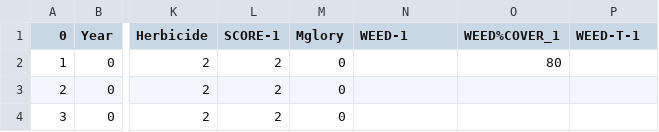
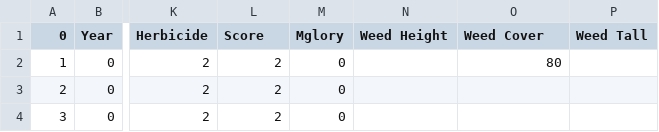
Before and after one commit to kfuruk1/sweetgum, a CSV file: score_sheet.csv, drawn as a sheet; only a part is shown, gaps mark what is left out; the diff names each change by its address in the sheet, - before the commit and + after, or states it on an @@ line.

Commit message:
Update score_sheet.csv

```diff
--- a/score_sheet.csv
+++ b/score_sheet.csv
-L1: SCORE-1
+L1: Score
-N1: WEED-1
+N1: Weed Height
-O1: WEED%COVER_1
+O1: Weed Cover
-P1: WEED-T-1
+P1: Weed Tall
```
